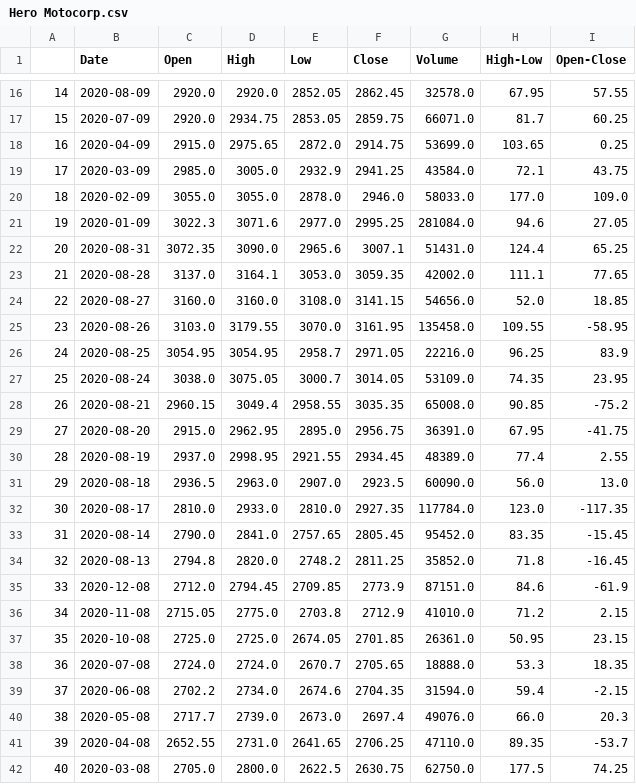
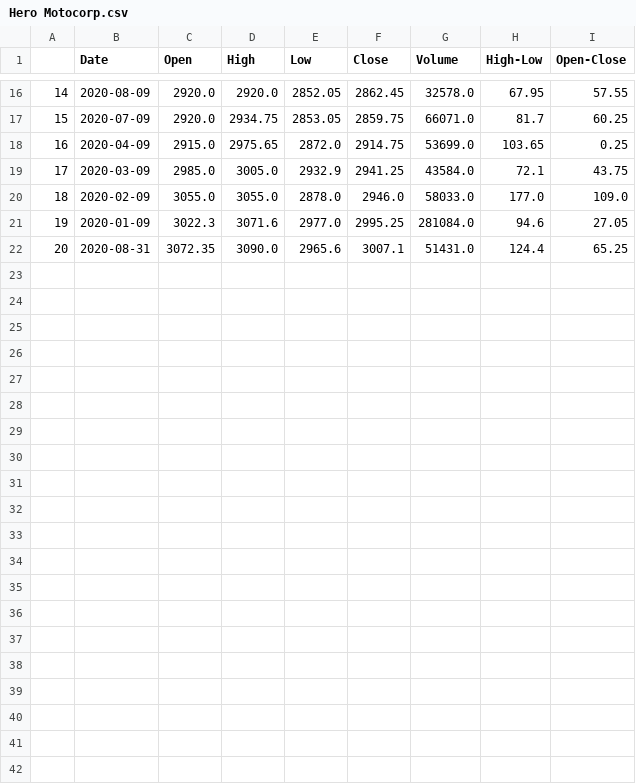
Before and after one commit to goel-aman/Stock_Market_Bot, a CSV file: Hero Motocorp.csv, drawn as a sheet; only a part is shown, gaps mark what is left out.

Commit message:
modified-date

```diff
--- a/Hero Motocorp.csv
+++ b/Hero Motocorp.csv
@@ -22,21 +22 @@
 20,2020-08-31,3072.35,3090.0,2965.6,3007.1,51431.0,124.4,65.25
-21,2020-08-28,3137.0,3164.1,3053.0,3059.35,42002.0,111.1,77.65
-22,2020-08-27,3160.0,3160.0,3108.0,3141.15,54656.0,52.0,18.85
-23,2020-08-26,3103.0,3179.55,3070.0,3161.95,135458.0,109.55,-58.95
-24,2020-08-25,3054.95,3054.95,2958.7,2971.05,22216.0,96.25,83.9
-25,2020-08-24,3038.0,3075.05,3000.7,3014.05,53109.0,74.35,23.95
-26,2020-08-21,2960.15,3049.4,2958.55,3035.35,65008.0,90.85,-75.2
-27,2020-08-20,2915.0,2962.95,2895.0,2956.75,36391.0,67.95,-41.75
-28,2020-08-19,2937.0,2998.95,2921.55,2934.45,48389.0,77.4,2.55
-29,2020-08-18,2936.5,2963.0,2907.0,2923.5,60090.0,56.0,13.0
-30,2020-08-17,2810.0,2933.0,2810.0,2927.35,117784.0,123.0,-117.35
-31,2020-08-14,2790.0,2841.0,2757.65,2805.45,95452.0,83.35,-15.45
-32,2020-08-13,2794.8,2820.0,2748.2,2811.25,35852.0,71.8,-16.45
-33,2020-12-08,2712.0,2794.45,2709.85,2773.9,87151.0,84.6,-61.9
-34,2020-11-08,2715.05,2775.0,2703.8,2712.9,41010.0,71.2,2.15
-35,2020-10-08,2725.0,2725.0,2674.05,2701.85,26361.0,50.95,23.15
-36,2020-07-08,2724.0,2724.0,2670.7,2705.65,18888.0,53.3,18.35
-37,2020-06-08,2702.2,2734.0,2674.6,2704.35,31594.0,59.4,-2.15
-38,2020-05-08,2717.7,2739.0,2673.0,2697.4,49076.0,66.0,20.3
-39,2020-04-08,2652.55,2731.0,2641.65,2706.25,47110.0,89.35,-53.7
-40,2020-03-08,2705.0,2800.0,2622.5,2630.75,62750.0,177.5,74.25
```
Also changed, not shown: 2 other files.
